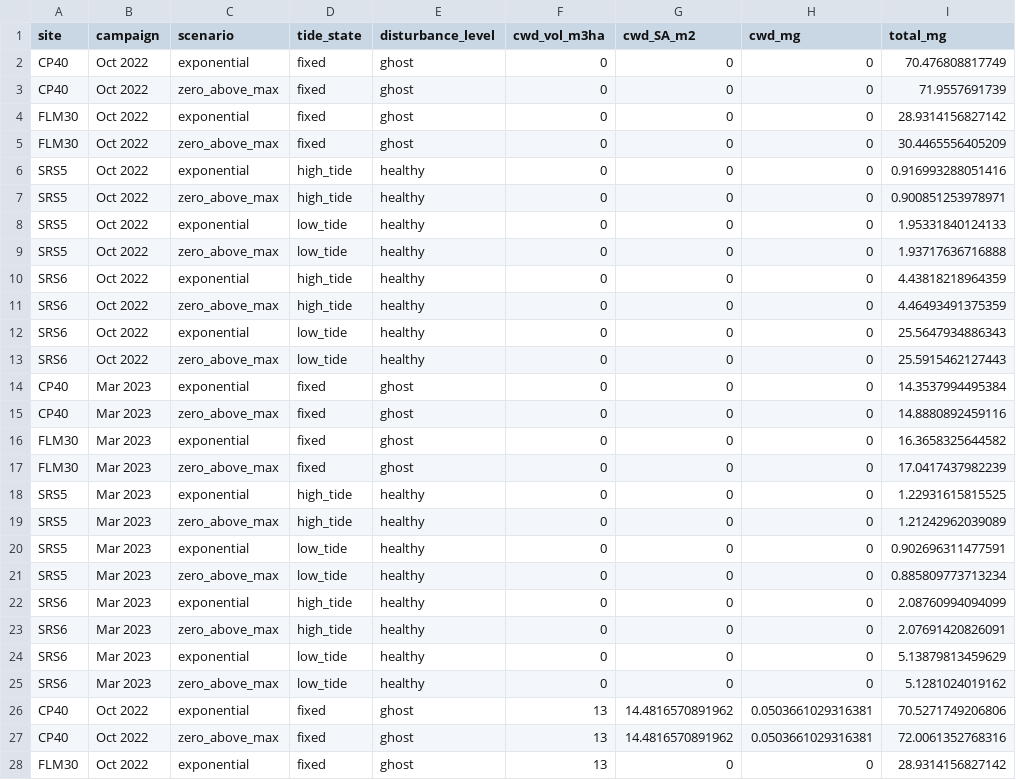
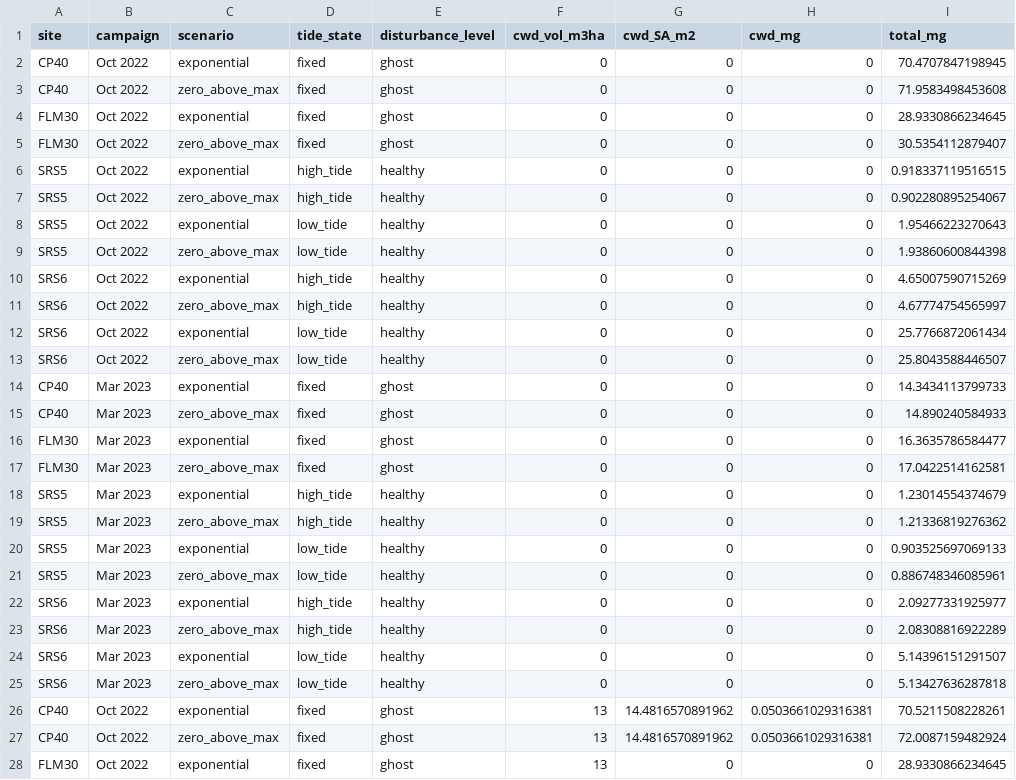
Before and after one commit to jgewirtzman/blueflux-ground, a CSV file: output/upscaling/cwd_sensitivity.csv, drawn as a sheet; only a part is shown; the diff covers the shown part only.

```diff
--- a/output/upscaling/cwd_sensitivity.csv
+++ b/output/upscaling/cwd_sensitivity.csv
@@ -1,28 +1,28 @@
 "site","campaign","scenario","tide_state","disturbance_level","cwd_vol_m3ha","cwd_SA_m2","cwd_mg","total_mg"
-"CP40","Oct 2022","exponential","fixed","ghost",0,0,0,70.476808817749
-"CP40","Oct 2022","zero_above_max","fixed","ghost",0,0,0,71.9557691739
-"FLM30","Oct 2022","exponential","fixed","ghost",0,0,0,28.9314156827142
-"FLM30","Oct 2022","zero_above_max","fixed","ghost",0,0,0,30.4465556405209
-"SRS5","Oct 2022","exponential","high_tide","healthy",0,0,0,0.916993288051416
-"SRS5","Oct 2022","zero_above_max","high_tide","healthy",0,0,0,0.900851253978971
-"SRS5","Oct 2022","exponential","low_tide","healthy",0,0,0,1.95331840124133
-"SRS5","Oct 2022","zero_above_max","low_tide","healthy",0,0,0,1.93717636716888
-"SRS6","Oct 2022","exponential","high_tide","healthy",0,0,0,4.43818218964359
-"SRS6","Oct 2022","zero_above_max","high_tide","healthy",0,0,0,4.46493491375359
-"SRS6","Oct 2022","exponential","low_tide","healthy",0,0,0,25.5647934886343
-"SRS6","Oct 2022","zero_above_max","low_tide","healthy",0,0,0,25.5915462127443
-"CP40","Mar 2023","exponential","fixed","ghost",0,0,0,14.3537994495384
-"CP40","Mar 2023","zero_above_max","fixed","ghost",0,0,0,14.8880892459116
-"FLM30","Mar 2023","exponential","fixed","ghost",0,0,0,16.3658325644582
-"FLM30","Mar 2023","zero_above_max","fixed","ghost",0,0,0,17.0417437982239
-"SRS5","Mar 2023","exponential","high_tide","healthy",0,0,0,1.22931615815525
-"SRS5","Mar 2023","zero_above_max","high_tide","healthy",0,0,0,1.21242962039089
-"SRS5","Mar 2023","exponential","low_tide","healthy",0,0,0,0.902696311477591
-"SRS5","Mar 2023","zero_above_max","low_tide","healthy",0,0,0,0.885809773713234
-"SRS6","Mar 2023","exponential","high_tide","healthy",0,0,0,2.08760994094099
-"SRS6","Mar 2023","zero_above_max","high_tide","healthy",0,0,0,2.07691420826091
-"SRS6","Mar 2023","exponential","low_tide","healthy",0,0,0,5.13879813459629
-"SRS6","Mar 2023","zero_above_max","low_tide","healthy",0,0,0,5.1281024019162
-"CP40","Oct 2022","exponential","fixed","ghost",13,14.4816570891962,0.0503661029316381,70.5271749206806
-"CP40","Oct 2022","zero_above_max","fixed","ghost",13,14.4816570891962,0.0503661029316381,72.0061352768316
-"FLM30","Oct 2022","exponential","fixed","ghost",13,0,0,28.9314156827142
+"CP40","Oct 2022","exponential","fixed","ghost",0,0,0,70.4707847198945
+"CP40","Oct 2022","zero_above_max","fixed","ghost",0,0,0,71.9583498453608
+"FLM30","Oct 2022","exponential","fixed","ghost",0,0,0,28.9330866234645
+"FLM30","Oct 2022","zero_above_max","fixed","ghost",0,0,0,30.5354112879407
+"SRS5","Oct 2022","exponential","high_tide","healthy",0,0,0,0.918337119516515
+"SRS5","Oct 2022","zero_above_max","high_tide","healthy",0,0,0,0.902280895254067
+"SRS5","Oct 2022","exponential","low_tide","healthy",0,0,0,1.95466223270643
+"SRS5","Oct 2022","zero_above_max","low_tide","healthy",0,0,0,1.93860600844398
+"SRS6","Oct 2022","exponential","high_tide","healthy",0,0,0,4.65007590715269
+"SRS6","Oct 2022","zero_above_max","high_tide","healthy",0,0,0,4.67774754565997
+"SRS6","Oct 2022","exponential","low_tide","healthy",0,0,0,25.7766872061434
+"SRS6","Oct 2022","zero_above_max","low_tide","healthy",0,0,0,25.8043588446507
+"CP40","Mar 2023","exponential","fixed","ghost",0,0,0,14.3434113799733
+"CP40","Mar 2023","zero_above_max","fixed","ghost",0,0,0,14.890240584933
+"FLM30","Mar 2023","exponential","fixed","ghost",0,0,0,16.3635786584477
+"FLM30","Mar 2023","zero_above_max","fixed","ghost",0,0,0,17.0422514162581
+"SRS5","Mar 2023","exponential","high_tide","healthy",0,0,0,1.23014554374679
+"SRS5","Mar 2023","zero_above_max","high_tide","healthy",0,0,0,1.21336819276362
+"SRS5","Mar 2023","exponential","low_tide","healthy",0,0,0,0.903525697069133
+"SRS5","Mar 2023","zero_above_max","low_tide","healthy",0,0,0,0.886748346085961
+"SRS6","Mar 2023","exponential","high_tide","healthy",0,0,0,2.09277331925977
+"SRS6","Mar 2023","zero_above_max","high_tide","healthy",0,0,0,2.08308816922289
+"SRS6","Mar 2023","exponential","low_tide","healthy",0,0,0,5.14396151291507
+"SRS6","Mar 2023","zero_above_max","low_tide","healthy",0,0,0,5.13427636287818
+"CP40","Oct 2022","exponential","fixed","ghost",13,14.4816570891962,0.0503661029316381,70.5211508228261
+"CP40","Oct 2022","zero_above_max","fixed","ghost",13,14.4816570891962,0.0503661029316381,72.0087159482924
+"FLM30","Oct 2022","exponential","fixed","ghost",13,0,0,28.9330866234645
```
Also changed, not shown: 93 edited cells elsewhere in this file, output/qa/budget_scenarios.csv, output/qa/ghost_exposed_floor.csv, 49 other files.
